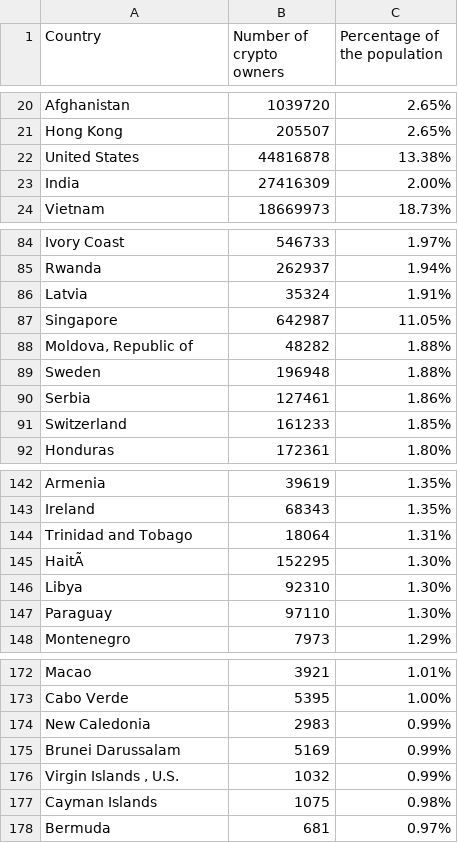
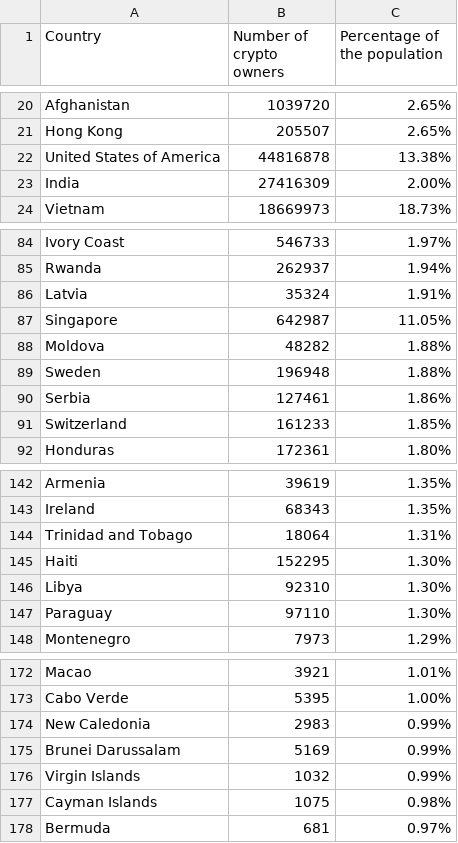
Before and after one commit to tomiwav/tomiwav.github.io, a CSV file: cryptoownersww22.csv, drawn as a sheet; only a part is shown, gaps mark what is left out; the diff names each change by its address in the sheet, - before the commit and + after, or states it on an @@ line.

Commit message:
Update cryptoownersww22.csv

```diff
--- a/cryptoownersww22.csv
+++ b/cryptoownersww22.csv
-A22 (Country): United States
+A22 (Country): United States of America
-A88 (Country): Moldova, Republic of
+A88 (Country): Moldova
-A145 (Country): HaitÃ
+A145 (Country): Haiti
-A176 (Country): Virgin Islands , U.S.
+A176 (Country): Virgin Islands
```
